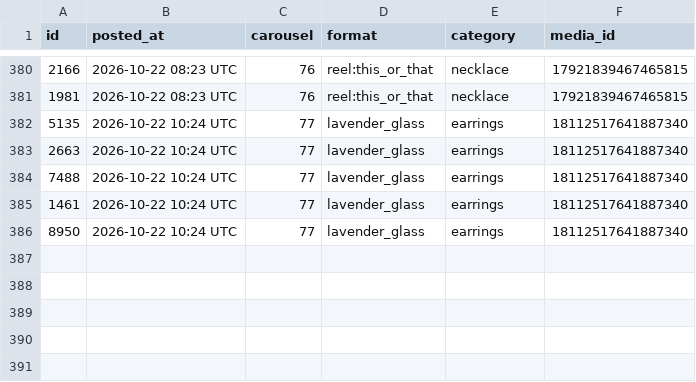
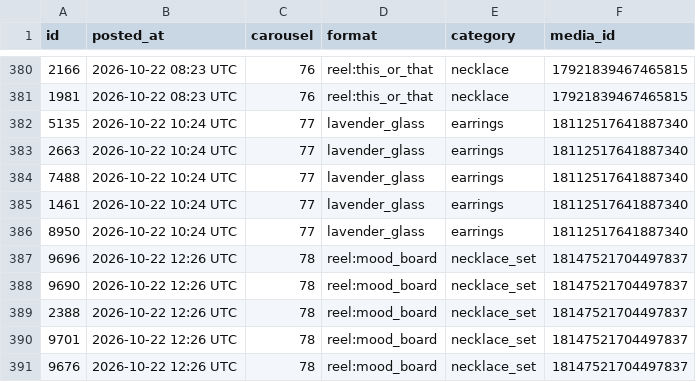
Before and after one commit to masterjewora-rgb/jewora-instagram, a CSV file: posted.csv, drawn as a sheet; only a part is shown, gaps mark what is left out.

```diff
--- a/posted.csv
+++ b/posted.csv
@@ -386 +386,6 @@ id,posted_at,carousel,format,category,media_id
 8950,2026-10-22 10:24 UTC,77,lavender_glass,earrings,18112517641887340
+9696,2026-10-22 12:26 UTC,78,reel:mood_board,necklace_set,18147521704497837
+9690,2026-10-22 12:26 UTC,78,reel:mood_board,necklace_set,18147521704497837
+2388,2026-10-22 12:26 UTC,78,reel:mood_board,necklace_set,18147521704497837
+9701,2026-10-22 12:26 UTC,78,reel:mood_board,necklace_set,18147521704497837
+9676,2026-10-22 12:26 UTC,78,reel:mood_board,necklace_set,18147521704497837
```
Also changed, not shown: 1 other file.
